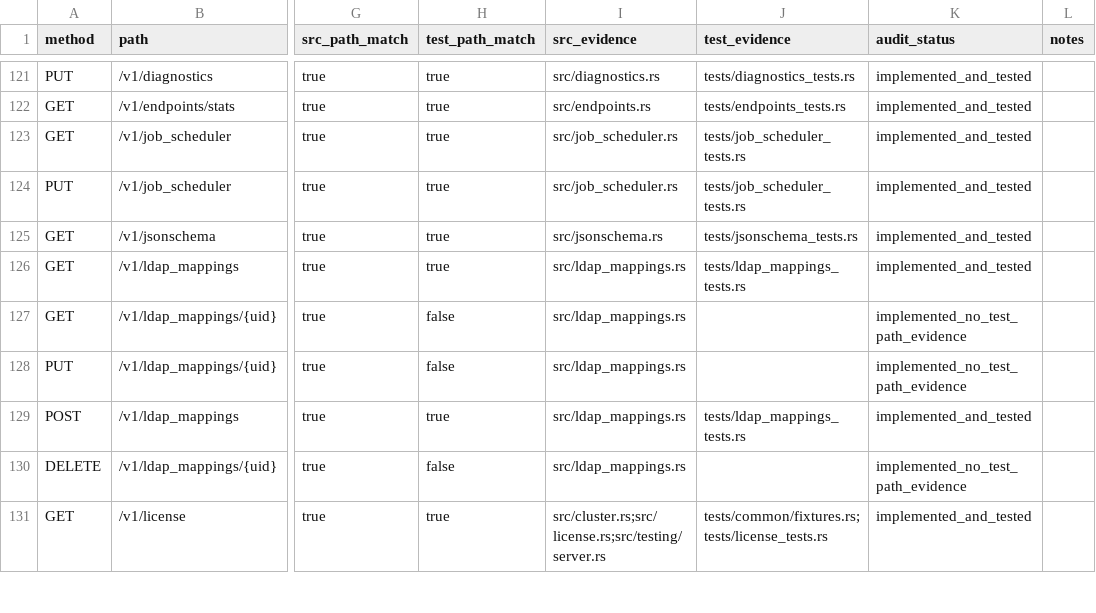
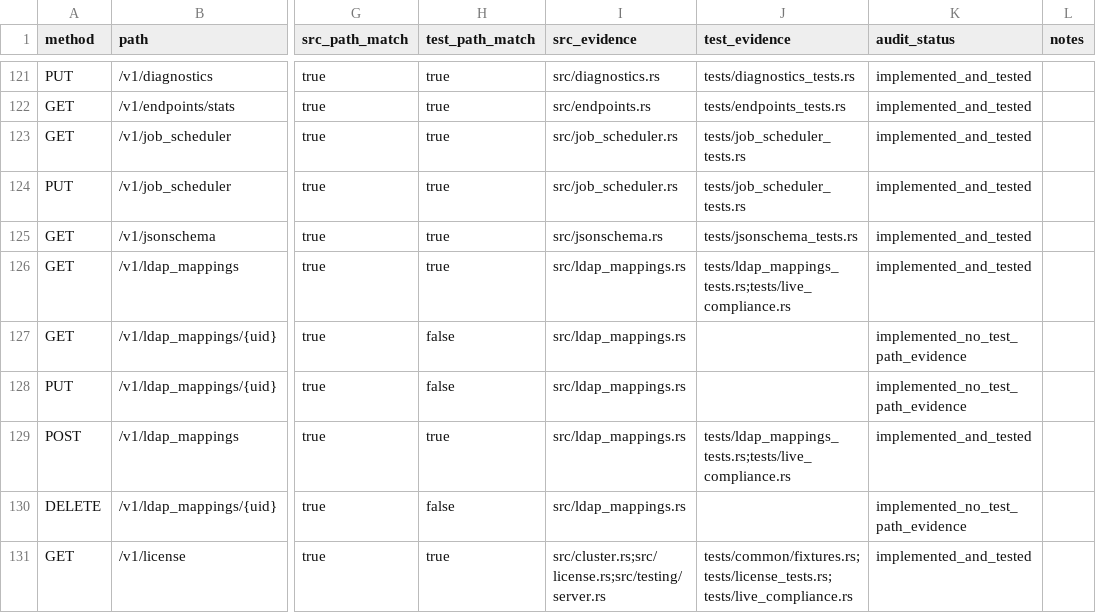
Before and after one commit to redis-developer/redis-enterprise-rs, a CSV file: docs/api-coverage-audit.csv, drawn as a sheet; only a part is shown, gaps mark what is left out; the diff covers the shown part only; the diff names each change by its address in the sheet, - before the commit and + after, or states it on an @@ line.

Commit message:
test(compliance): add versioned Enterprise REST matrix (#112)
* chore: begin Enterprise API inventory refresh

* feat(api): add current Enterprise routes and refresh inventory

* chore: begin Enterprise version support policy

* docs(api): define Redis Software version support

* chore: begin Enterprise live compliance matrix

* test(compliance): add inventory-driven live matrix

* test(compliance): record Redis Software 8.2 baselines

* test(compliance): record Redis Software 8.0 baselines

* test(compliance): record Redis Software 7.22 baselines

* test(compliance): record Redis Software 7.8 baselines

* test(compliance): record Redis Software 7.4 baselines

* chore(api): refresh generated coverage audit

```diff
--- a/docs/api-coverage-audit.csv
+++ b/docs/api-coverage-audit.csv
-J126 (test_evidence): tests/ldap_mappings_tests.rs
+J126 (test_evidence): tests/ldap_mappings_tests.rs;tests/live_compliance.rs
-J129 (test_evidence): tests/ldap_mappings_tests.rs
+J129 (test_evidence): tests/ldap_mappings_tests.rs;tests/live_compliance.rs
-J131 (test_evidence): tests/common/fixtures.rs;tests/license_tests.rs
+J131 (test_evidence): tests/common/fixtures.rs;tests/license_tests.rs;tests/live_compliance.rs
```
Also changed, not shown: 64 edited cells elsewhere in this file, 6 other files.
